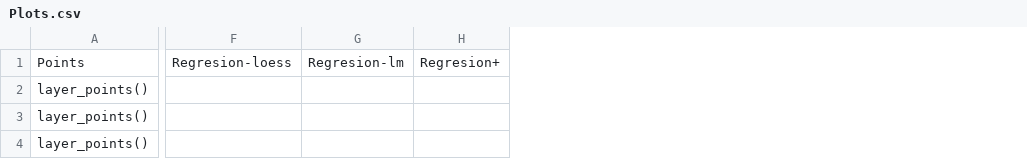
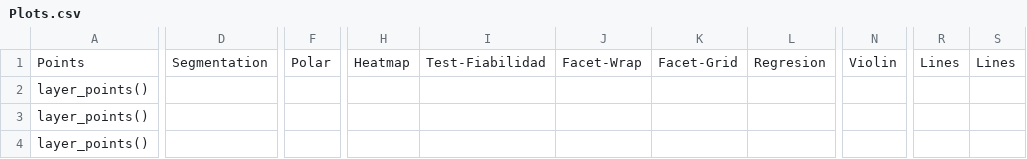
Before and after one commit to jolivero2001/shiny-dashboard, a CSV file: GenGraph/Plots.csv, drawn as a sheet; only a part is shown, gaps mark what is left out; removed rows and columns are numbered as before the commit, all else as after; the diff covers the shown part only; the diff names each change by its address in the sheet, - before the commit and + after, or states it on an @@ line.

```diff
--- a/GenGraph/Plots.csv
+++ b/GenGraph/Plots.csv
+column D, row 1: Segmentation
+column F, row 1: Polar
-column F, row 1: Regresion-loess
-column G, row 1: Regresion-lm
-column H, row 1: Regresion+
+column H, row 1: Heatmap
+column I, row 1: Test-Fiabilidad
+column J, row 1: Facet-Wrap
+column K, row 1: Facet-Grid
+column L, row 1: Regresion
+column N, row 1: Violin
+column R, row 1: Lines
+column S, row 1: Lines
```
Also changed, not shown: 1 edited cell elsewhere in this file, 9 other files.
